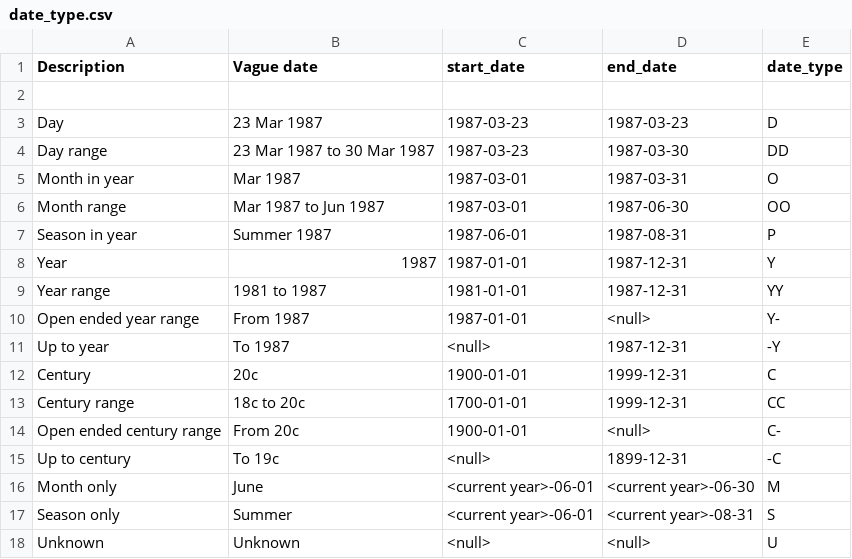
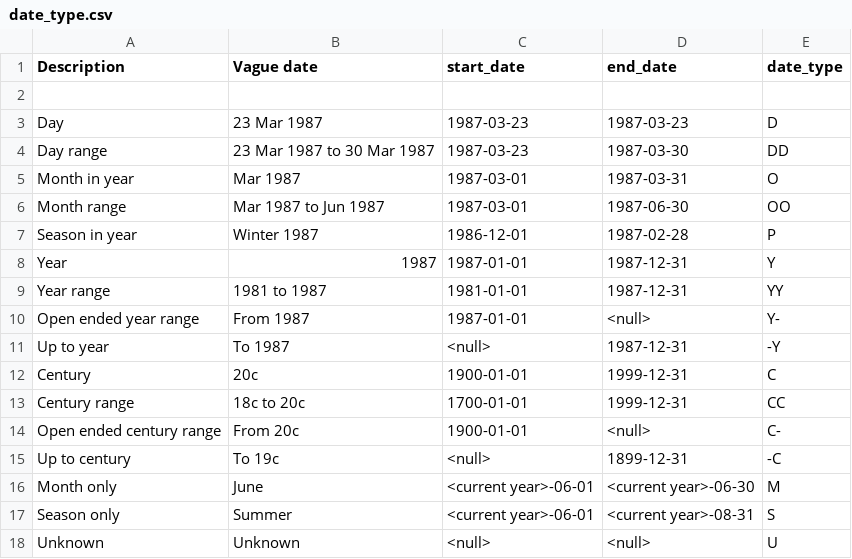
Before and after one commit to Indicia-Team/indicia-docs, a CSV file: developing/data-model/csv/date_type.csv, drawn as a sheet.

Commit message:
Clarify date range of winter season

```diff
--- a/developing/data-model/csv/date_type.csv
+++ b/developing/data-model/csv/date_type.csv
@@ -6,3 +6,3 @@ Month in year            ,Mar 1987                   ,1987-03-01           ,1987
 Month range              ,Mar 1987 to Jun 1987       ,1987-03-01           ,1987-06-30           ,OO
-Season in year           ,Summer 1987                ,1987-06-01           ,1987-08-31           ,P
+Season in year           ,Winter 1987                ,1986-12-01           ,1987-02-28           ,P
 Year                     ,1987                       ,1987-01-01           ,1987-12-31           ,Y
```
Also changed, not shown: 1 other file.
